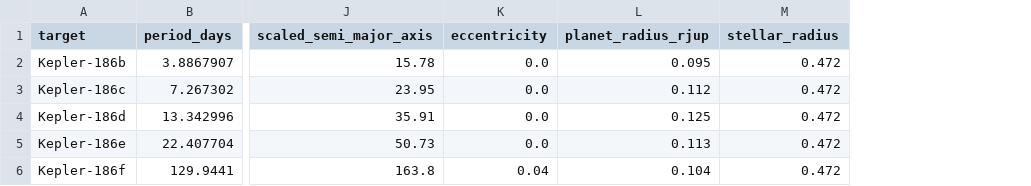
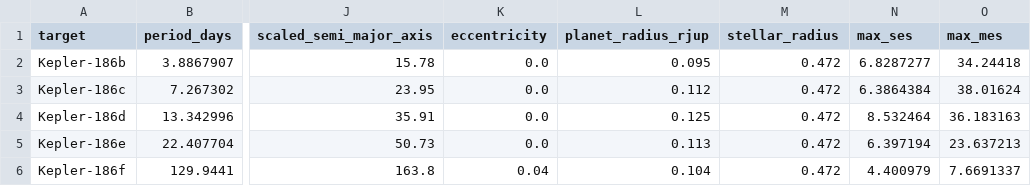
Before and after one commit to rachzy/ltp-features, a CSV file: data/confirmed/Kepler-186-confirmed.csv, drawn as a sheet; only a part is shown, gaps mark what is left out; the diff names each change by its address in the sheet, - before the commit and + after, or states it on an @@ line.

Commit message:
add `max_ses` and `max_mes` columns

```diff
--- a/data/confirmed/Kepler-186-confirmed.csv
+++ b/data/confirmed/Kepler-186-confirmed.csv
+column N (max_ses), rows 2-6: 6.8287277 | 6.3864384 | 8.532464 | 6.397194 | 4.400979
+column O (max_mes), rows 2-6: 34.24418 | 38.01624 | 36.183163 | 23.637213 | 7.6691337
```
Also changed, not shown: data/confirmed/Kepler-15-confirmed.csv, data/confirmed/Kepler-428-confirmed.csv, 21 other files.
